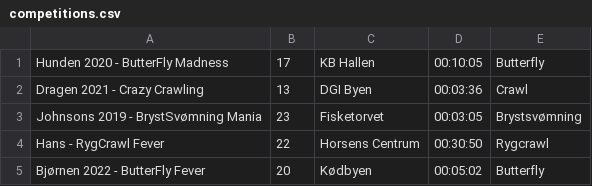
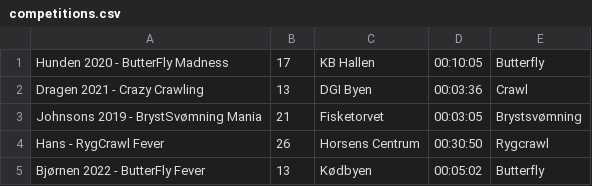
Before and after one commit to CodeClod/Projekt-Delfin, a CSV file: MembersInfo/competitions.csv, drawn as a sheet.

```diff
--- a/MembersInfo/competitions.csv
+++ b/MembersInfo/competitions.csv
@@ -2,4 +2,4 @@ Hunden 2020   - ButterFly Madness;17;KB Hallen;00:10:05;Butterfly
 Dragen 2021   - Crazy Crawling;13;DGI Byen;00:03:36;Crawl
-Johnsons 2019 - BrystSvømning Mania;23;Fisketorvet;00:03:05;Brystsvømning
-Hans          - RygCrawl Fever;22;Horsens Centrum;00:30:50;Rygcrawl
-Bjørnen 2022 - ButterFly Fever;20;Kødbyen;00:05:02;Butterfly
+Johnsons 2019 - BrystSvømning Mania;21;Fisketorvet;00:03:05;Brystsvømning
+Hans          - RygCrawl Fever;26;Horsens Centrum;00:30:50;Rygcrawl
+Bjørnen 2022 - ButterFly Fever;13;Kødbyen;00:05:02;Butterfly
```
Also changed, not shown: MembersInfo/competitiveMembers.csv, 3 other files.
